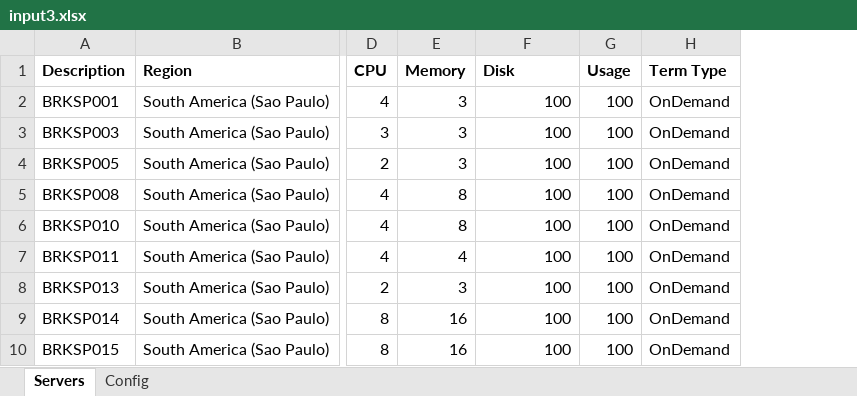
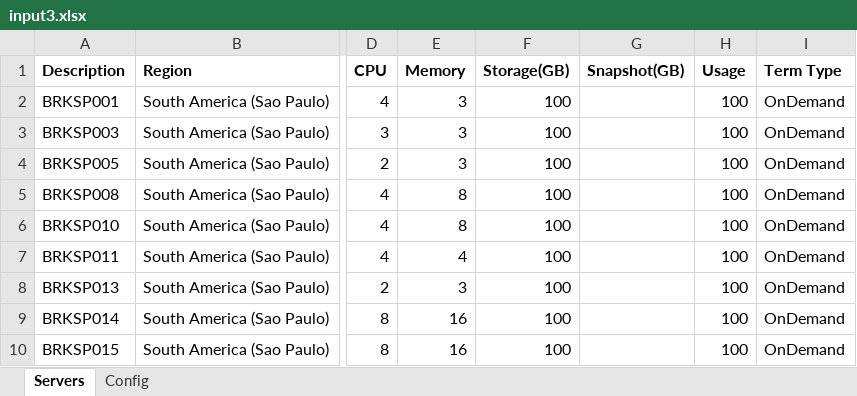
Before and after one commit to mravanini/ProposalCalculator, an Excel workbook: input3.xlsx, sheet Servers, drawn as a sheet; only a part is shown, gaps mark what is left out; values as stored, in another font and other column widths than the file's, no borders; the diff names each change by its address in the sheet, - before the commit and + after, or states it on an @@ line.

Commit message:
New column Snapshot

```diff
--- a/input3.xlsx (sheet Servers)
+++ b/input3.xlsx (sheet Servers)
+column G (Snapshot(GB)), empty
-F1: Disk
+F1: Storage(GB)
```
Also changed, not shown: 6 other files.
